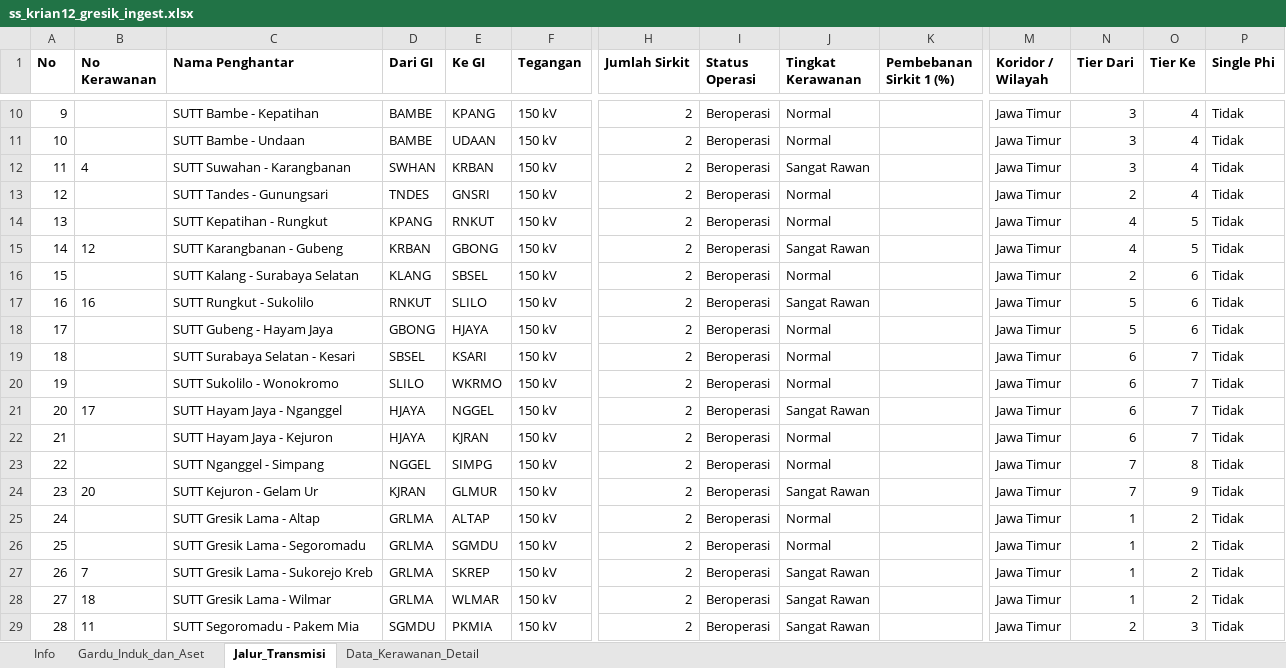
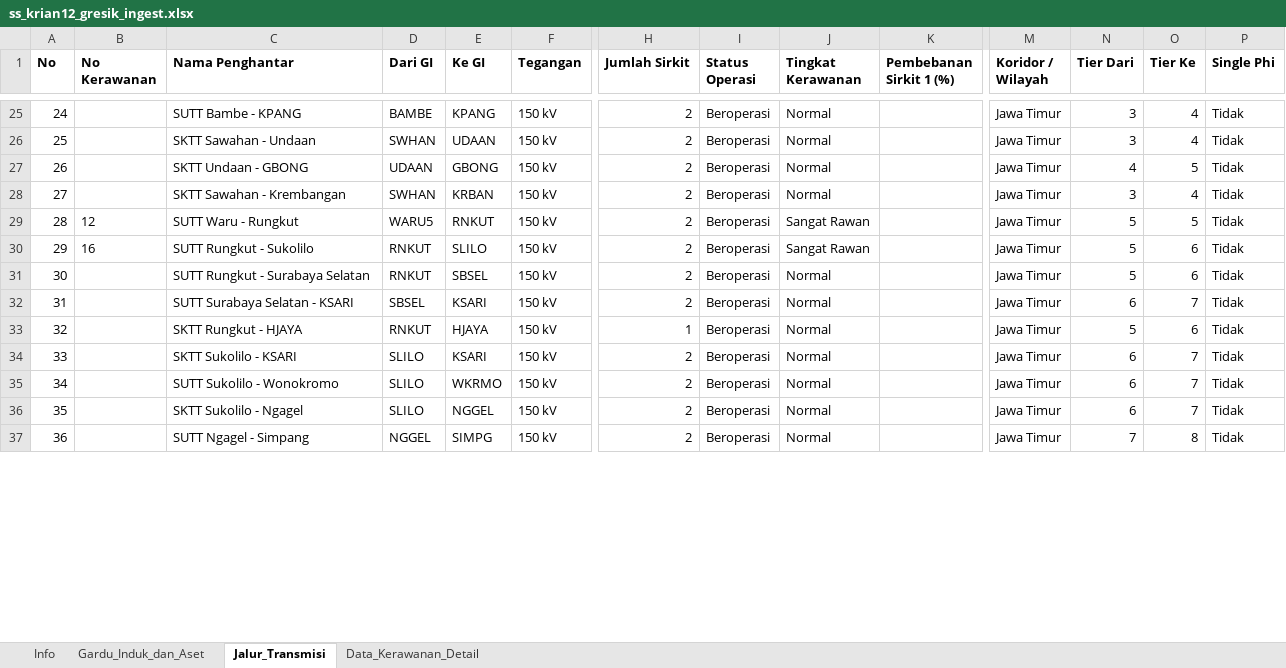
Before and after one commit to hafizna/SLD_engine, an Excel workbook: samples/ss_krian12_gresik_ingest.xlsx, sheet Jalur_Transmisi, drawn as a sheet; only a part is shown, gaps mark what is left out; values as stored, in another font and other column widths than the file's, no borders; removed rows and columns are numbered as before the commit, all else as after; rows hold the shown columns only; the diff covers the shown part only; the diff names each change by its address in the sheet, - before the commit and + after, or states it on an @@ line.

```diff
--- a/samples/ss_krian12_gresik_ingest.xlsx (sheet Jalur_Transmisi)
+++ b/samples/ss_krian12_gresik_ingest.xlsx (sheet Jalur_Transmisi)
@@ column A (No) renumbered from row 3 down @@
-C25 (Nama Penghantar): SUTT Bambe - Kepatihan
+C25 (Nama Penghantar): SUTT Bambe - KPANG
-C26 (Nama Penghantar): SUTT Bambe - Undaan
+C26 (Nama Penghantar): SKTT Sawahan - Undaan
-D26 (Dari GI): BAMBE
+D26 (Dari GI): SWHAN
+row 27: 26 |  | SKTT Undaan - GBONG | UDAAN | GBONG | 150 kV | 2 | Beroperasi | Normal |  | Jawa Timur | 4 | 5 | Tidak
-B28 (No Kerawanan): 4
+B28 (No Kerawanan): (empty)
-C28 (Nama Penghantar): SUTT Suwahan - Karangbanan
+C28 (Nama Penghantar): SKTT Sawahan - Krembangan
-J28 (Tingkat Kerawanan): Sangat Rawan
+J28 (Tingkat Kerawanan): Normal
-row 13: 12 |  | SUTT Tandes - Gunungsari | TNDES | GNSRI | 150 kV | 2 | Beroperasi | Normal |  | Jawa Timur | 2 | 4 | Tidak
-row 14: 13 |  | SUTT Kepatihan - Rungkut | KPANG | RNKUT | 150 kV | 2 | Beroperasi | Normal |  | Jawa Timur | 4 | 5 | Tidak
-C29 (Nama Penghantar): SUTT Karangbanan - Gubeng
+C29 (Nama Penghantar): SUTT Waru - Rungkut
-D29 (Dari GI): KRBAN
+D29 (Dari GI): WARU5
-E29 (Ke GI): GBONG
+E29 (Ke GI): RNKUT
-N29 (Tier Dari): 4
+N29 (Tier Dari): 5
-row 16: 15 |  | SUTT Kalang - Surabaya Selatan | KLANG | SBSEL | 150 kV | 2 | Beroperasi | Normal |  | Jawa Timur | 2 | 6 | Tidak
-C31 (Nama Penghantar): SUTT Gubeng - Hayam Jaya
+C31 (Nama Penghantar): SUTT Rungkut - Surabaya Selatan
-D31 (Dari GI): GBONG
+D31 (Dari GI): RNKUT
-E31 (Ke GI): HJAYA
+E31 (Ke GI): SBSEL
-C32 (Nama Penghantar): SUTT Surabaya Selatan - Kesari
+C32 (Nama Penghantar): SUTT Surabaya Selatan - KSARI
+row 33: 32 |  | SKTT Rungkut - HJAYA | RNKUT | HJAYA | 150 kV | 1 | Beroperasi | Normal |  | Jawa Timur | 5 | 6 | Tidak
+row 34: 33 |  | SKTT Sukolilo - KSARI | SLILO | KSARI | 150 kV | 2 | Beroperasi | Normal |  | Jawa Timur | 6 | 7 | Tidak
-row 21: 20 | 17 | SUTT Hayam Jaya - Nganggel | HJAYA | NGGEL | 150 kV | 2 | Beroperasi | Sangat Rawan |  | Jawa Timur | 6 | 7 | Tidak
-C36 (Nama Penghantar): SUTT Hayam Jaya - Kejuron
+C36 (Nama Penghantar): SKTT Sukolilo - Ngagel
-D36 (Dari GI): HJAYA
+D36 (Dari GI): SLILO
-E36 (Ke GI): KJRAN
+E36 (Ke GI): NGGEL
-C37 (Nama Penghantar): SUTT Nganggel - Simpang
+C37 (Nama Penghantar): SUTT Ngagel - Simpang
-row 24: 23 | 20 | SUTT Kejuron - Gelam Ur | KJRAN | GLMUR | 150 kV | 2 | Beroperasi | Sangat Rawan |  | Jawa Timur | 7 | 9 | Tidak
-row 25: 24 |  | SUTT Gresik Lama - Altap | GRLMA | ALTAP | 150 kV | 2 | Beroperasi | Normal |  | Jawa Timur | 1 | 2 | Tidak
@@ row 26 moved to row 12: 11 @@
-row 27: 26 | 7 | SUTT Gresik Lama - Sukorejo Kreb | GRLMA | SKREP | 150 kV | 2 | Beroperasi | Sangat Rawan |  | Jawa Timur | 1 | 2 | Tidak
-row 28: 27 | 18 | SUTT Gresik Lama - Wilmar | GRLMA | WLMAR | 150 kV | 2 | Beroperasi | Sangat Rawan |  | Jawa Timur | 1 | 2 | Tidak
-row 29: 28 | 11 | SUTT Segoromadu - Pakem Mia | SGMDU | PKMIA | 150 kV | 2 | Beroperasi | Sangat Rawan |  | Jawa Timur | 2 | 3 | Tidak
```
Also changed, not shown: 21 added rows, 6 removed rows and 39 edited cells elsewhere in this sheet, sheet Gardu_Induk_dan_Aset, sheet Info, 3 other files.
